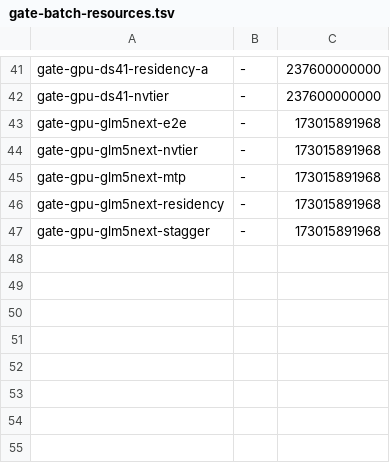
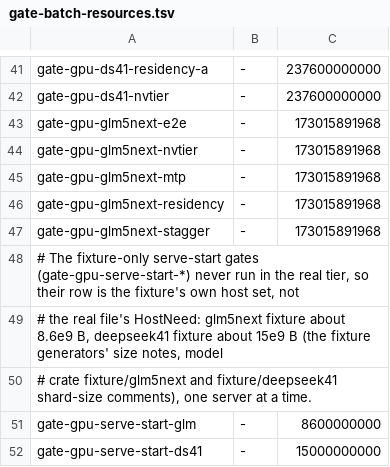
Before and after one commit to Burntgogi/bloomery, a TSV file: tools/gate-batch-resources.tsv, drawn as a sheet; only a part is shown, gaps mark what is left out.

```diff
--- a/tools/gate-batch-resources.tsv
+++ b/tools/gate-batch-resources.tsv
@@ -47 +47,6 @@ gate-gpu-glm5next-residency	-	173015891968
 gate-gpu-glm5next-stagger	-	173015891968
+# The fixture-only serve-start gates (gate-gpu-serve-start-*) never run in the real tier, so their row is the fixture's own host set, not
+# the real file's HostNeed: glm5next fixture about 8.6e9 B, deepseek41 fixture about 15e9 B (the fixture generators' size notes, model
+# crate fixture/glm5next and fixture/deepseek41 shard-size comments), one server at a time.
+gate-gpu-serve-start-glm	-	8600000000
+gate-gpu-serve-start-ds41	-	15000000000
```
Also changed, not shown: 7 other files.
